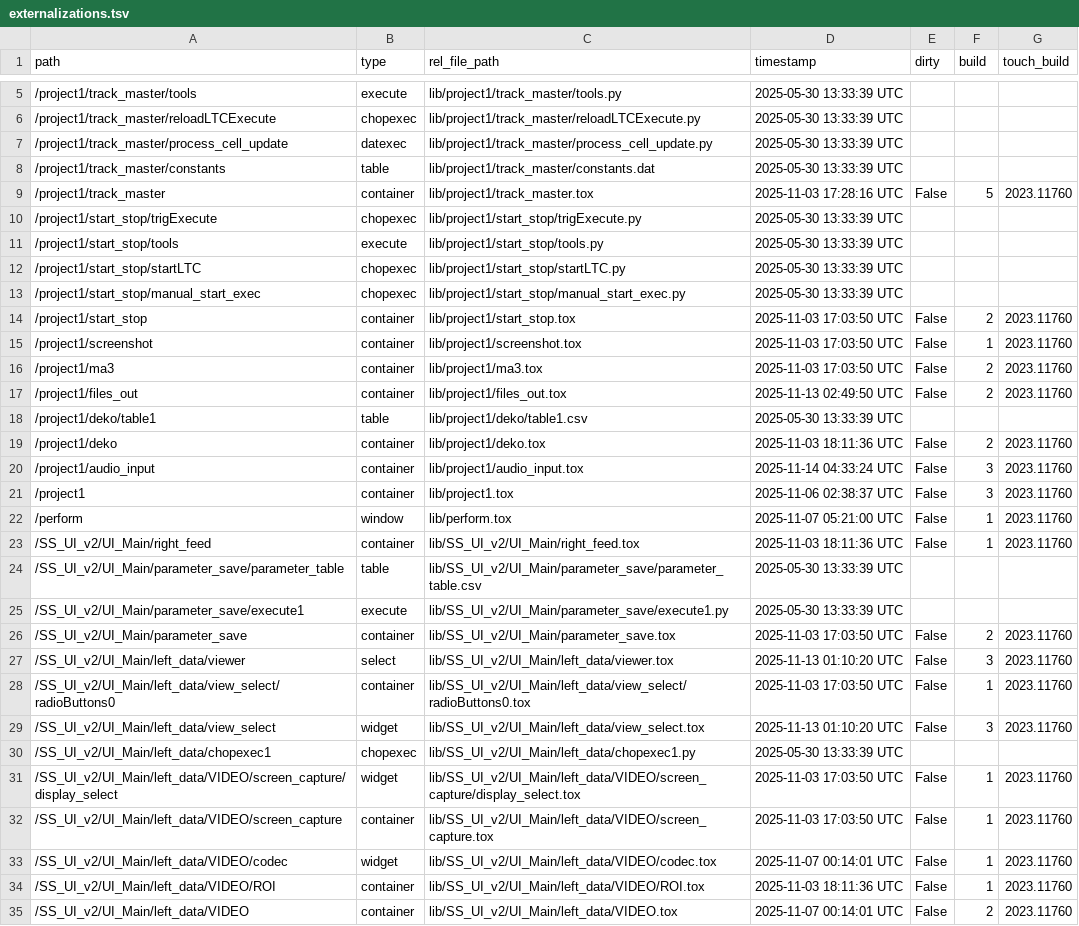
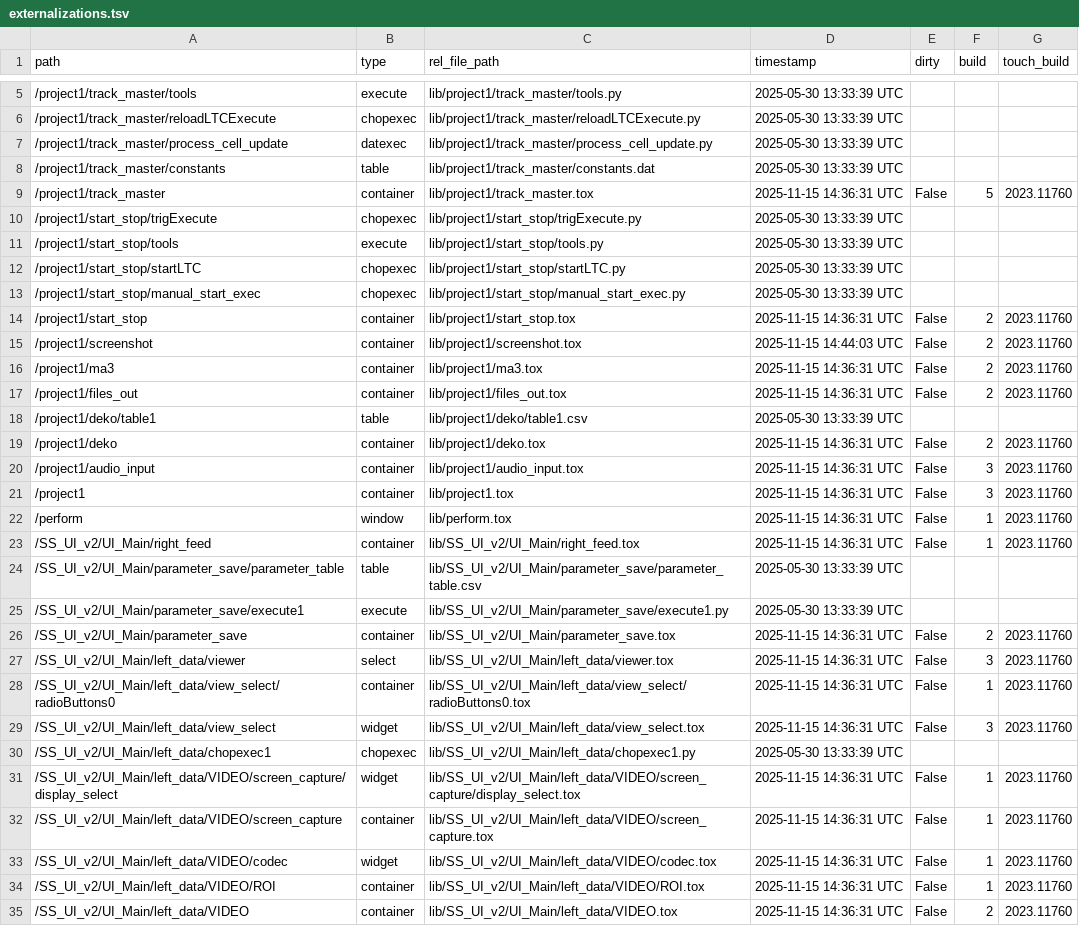
Before and after one commit to fragment-nine/Show-Saver, a TSV file: lib/project1/externalizations.tsv, drawn as a sheet; only a part is shown, gaps mark what is left out; the diff covers the shown part only.

Commit message:
Update parameter table and fix screenshot

```diff
--- a/lib/project1/externalizations.tsv
+++ b/lib/project1/externalizations.tsv
@@ -8,3 +8,3 @@ path	type	rel_file_path	timestamp	dirty	build	touch_build
 /project1/track_master/constants	table	lib/project1/track_master/constants.dat	2025-05-30 13:33:39 UTC			
-/project1/track_master	container	lib/project1/track_master.tox	2025-11-03 17:28:16 UTC	False	5	2023.11760
+/project1/track_master	container	lib/project1/track_master.tox	2025-11-15 14:36:31 UTC	False	5	2023.11760
 /project1/start_stop/trigExecute	chopexec	lib/project1/start_stop/trigExecute.py	2025-05-30 13:33:39 UTC			
@@ -13,23 +13,23 @@ path	type	rel_file_path	timestamp	dirty	build	touch_build
 /project1/start_stop/manual_start_exec	chopexec	lib/project1/start_stop/manual_start_exec.py	2025-05-30 13:33:39 UTC			
-/project1/start_stop	container	lib/project1/start_stop.tox	2025-11-03 17:03:50 UTC	False	2	2023.11760
-/project1/screenshot	container	lib/project1/screenshot.tox	2025-11-03 17:03:50 UTC	False	1	2023.11760
-/project1/ma3	container	lib/project1/ma3.tox	2025-11-03 17:03:50 UTC	False	2	2023.11760
-/project1/files_out	container	lib/project1/files_out.tox	2025-11-13 02:49:50 UTC	False	2	2023.11760
+/project1/start_stop	container	lib/project1/start_stop.tox	2025-11-15 14:36:31 UTC	False	2	2023.11760
+/project1/screenshot	container	lib/project1/screenshot.tox	2025-11-15 14:44:03 UTC	False	2	2023.11760
+/project1/ma3	container	lib/project1/ma3.tox	2025-11-15 14:36:31 UTC	False	2	2023.11760
+/project1/files_out	container	lib/project1/files_out.tox	2025-11-15 14:36:31 UTC	False	2	2023.11760
 /project1/deko/table1	table	lib/project1/deko/table1.csv	2025-05-30 13:33:39 UTC			
-/project1/deko	container	lib/project1/deko.tox	2025-11-03 18:11:36 UTC	False	2	2023.11760
-/project1/audio_input	container	lib/project1/audio_input.tox	2025-11-14 04:33:24 UTC	False	3	2023.11760
-/project1	container	lib/project1.tox	2025-11-06 02:38:37 UTC	False	3	2023.11760
-/perform	window	lib/perform.tox	2025-11-07 05:21:00 UTC	False	1	2023.11760
-/SS_UI_v2/UI_Main/right_feed	container	lib/SS_UI_v2/UI_Main/right_feed.tox	2025-11-03 18:11:36 UTC	False	1	2023.11760
+/project1/deko	container	lib/project1/deko.tox	2025-11-15 14:36:31 UTC	False	2	2023.11760
+/project1/audio_input	container	lib/project1/audio_input.tox	2025-11-15 14:36:31 UTC	False	3	2023.11760
+/project1	container	lib/project1.tox	2025-11-15 14:36:31 UTC	False	3	2023.11760
+/perform	window	lib/perform.tox	2025-11-15 14:36:31 UTC	False	1	2023.11760
+/SS_UI_v2/UI_Main/right_feed	container	lib/SS_UI_v2/UI_Main/right_feed.tox	2025-11-15 14:36:31 UTC	False	1	2023.11760
 /SS_UI_v2/UI_Main/parameter_save/parameter_table	table	lib/SS_UI_v2/UI_Main/parameter_save/parameter_table.csv	2025-05-30 13:33:39 UTC			
 /SS_UI_v2/UI_Main/parameter_save/execute1	execute	lib/SS_UI_v2/UI_Main/parameter_save/execute1.py	2025-05-30 13:33:39 UTC			
-/SS_UI_v2/UI_Main/parameter_save	container	lib/SS_UI_v2/UI_Main/parameter_save.tox	2025-11-03 17:03:50 UTC	False	2	2023.11760
-/SS_UI_v2/UI_Main/left_data/viewer	select	lib/SS_UI_v2/UI_Main/left_data/viewer.tox	2025-11-13 01:10:20 UTC	False	3	2023.11760
-/SS_UI_v2/UI_Main/left_data/view_select/radioButtons0	container	lib/SS_UI_v2/UI_Main/left_data/view_select/radioButtons0.tox	2025-11-03 17:03:50 UTC	False	1	2023.11760
-/SS_UI_v2/UI_Main/left_data/view_select	widget	lib/SS_UI_v2/UI_Main/left_data/view_select.tox	2025-11-13 01:10:20 UTC	False	3	2023.11760
+/SS_UI_v2/UI_Main/parameter_save	container	lib/SS_UI_v2/UI_Main/parameter_save.tox	2025-11-15 14:36:31 UTC	False	2	2023.11760
+/SS_UI_v2/UI_Main/left_data/viewer	select	lib/SS_UI_v2/UI_Main/left_data/viewer.tox	2025-11-15 14:36:31 UTC	False	3	2023.11760
+/SS_UI_v2/UI_Main/left_data/view_select/radioButtons0	container	lib/SS_UI_v2/UI_Main/left_data/view_select/radioButtons0.tox	2025-11-15 14:36:31 UTC	False	1	2023.11760
+/SS_UI_v2/UI_Main/left_data/view_select	widget	lib/SS_UI_v2/UI_Main/left_data/view_select.tox	2025-11-15 14:36:31 UTC	False	3	2023.11760
 /SS_UI_v2/UI_Main/left_data/chopexec1	chopexec	lib/SS_UI_v2/UI_Main/left_data/chopexec1.py	2025-05-30 13:33:39 UTC			
-/SS_UI_v2/UI_Main/left_data/VIDEO/screen_capture/display_select	widget	lib/SS_UI_v2/UI_Main/left_data/VIDEO/screen_capture/display_select.tox	2025-11-03 17:03:50 UTC	False	1	2023.11760
-/SS_UI_v2/UI_Main/left_data/VIDEO/screen_capture	container	lib/SS_UI_v2/UI_Main/left_data/VIDEO/screen_capture.tox	2025-11-03 17:03:50 UTC	False	1	2023.11760
-/SS_UI_v2/UI_Main/left_data/VIDEO/codec	widget	lib/SS_UI_v2/UI_Main/left_data/VIDEO/codec.tox	2025-11-07 00:14:01 UTC	False	1	2023.11760
-/SS_UI_v2/UI_Main/left_data/VIDEO/ROI	container	lib/SS_UI_v2/UI_Main/left_data/VIDEO/ROI.tox	2025-11-03 18:11:36 UTC	False	1	2023.11760
-/SS_UI_v2/UI_Main/left_data/VIDEO	container	lib/SS_UI_v2/UI_Main/left_data/VIDEO.tox	2025-11-07 00:14:01 UTC	False	2	2023.11760
+/SS_UI_v2/UI_Main/left_data/VIDEO/screen_capture/display_select	widget	lib/SS_UI_v2/UI_Main/left_data/VIDEO/screen_capture/display_select.tox	2025-11-15 14:36:31 UTC	False	1	2023.11760
+/SS_UI_v2/UI_Main/left_data/VIDEO/screen_capture	container	lib/SS_UI_v2/UI_Main/left_data/VIDEO/screen_capture.tox	2025-11-15 14:36:31 UTC	False	1	2023.11760
+/SS_UI_v2/UI_Main/left_data/VIDEO/codec	widget	lib/SS_UI_v2/UI_Main/left_data/VIDEO/codec.tox	2025-11-15 14:36:31 UTC	False	1	2023.11760
+/SS_UI_v2/UI_Main/left_data/VIDEO/ROI	container	lib/SS_UI_v2/UI_Main/left_data/VIDEO/ROI.tox	2025-11-15 14:36:31 UTC	False	1	2023.11760
+/SS_UI_v2/UI_Main/left_data/VIDEO	container	lib/SS_UI_v2/UI_Main/left_data/VIDEO.tox	2025-11-15 14:36:31 UTC	False	2	2023.11760
```
Also changed, not shown: 27 edited cells elsewhere in this file, 1 other file.
